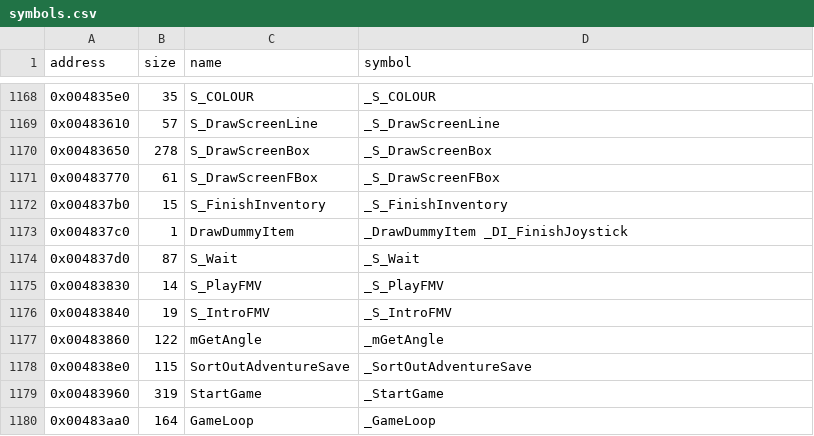
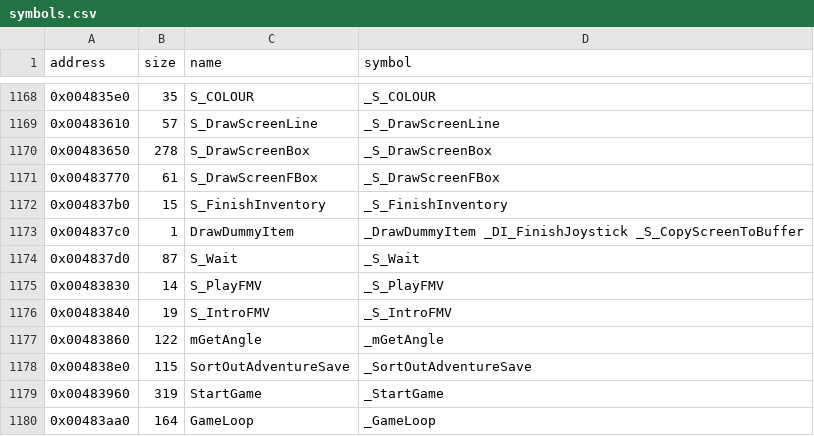
Before and after one commit to LostArtefacts/tr03, a CSV file: config/symbols.csv, drawn as a sheet; only a part is shown, gaps mark what is left out.

```diff
--- a/config/symbols.csv
+++ b/config/symbols.csv
@@ -1172,3 +1172,3 @@ address,size,name,symbol
 0x004837b0,15,S_FinishInventory,_S_FinishInventory
-0x004837c0,1,DrawDummyItem,_DrawDummyItem _DI_FinishJoystick
+0x004837c0,1,DrawDummyItem,_DrawDummyItem _DI_FinishJoystick _S_CopyScreenToBuffer
 0x004837d0,87,S_Wait,_S_Wait
```
Also changed, not shown: 2 other files.
